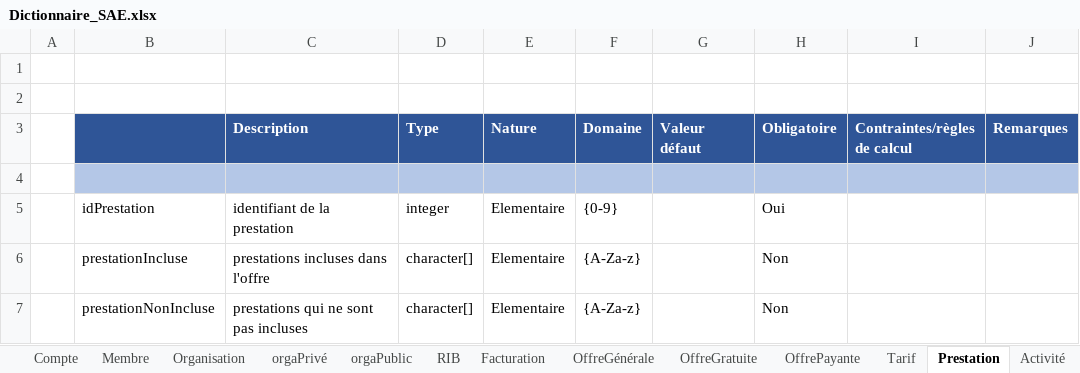
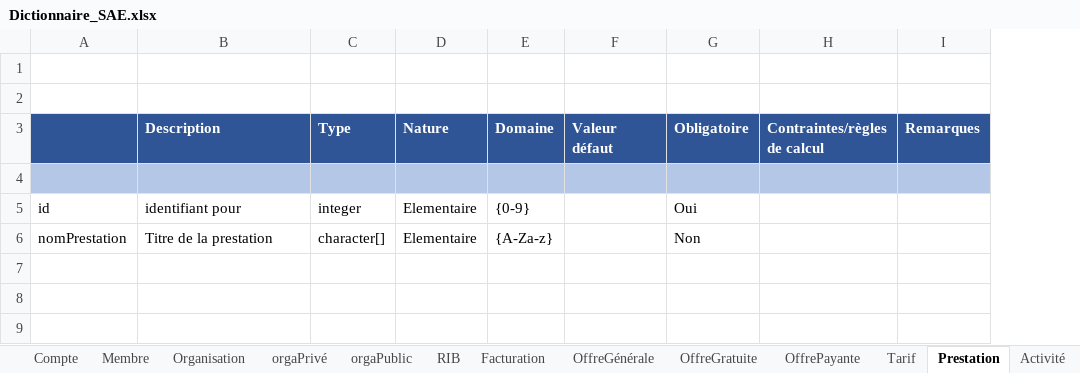
Before and after one commit to RatPeureux/TripEnArmor, an Excel workbook: BDD/Dictionnaire_SAE.xlsx, sheet Prestation, drawn as a sheet; values as stored, in another font and other column widths than the file's, no borders; removed rows and columns are numbered as before the commit, all else as after; the diff names each change by its address in the sheet, - before the commit and + after, or states it on an @@ line.

```diff
--- a/BDD/Dictionnaire_SAE.xlsx (sheet Prestation)
+++ b/BDD/Dictionnaire_SAE.xlsx (sheet Prestation)
-column A, empty
-column B, rows 5-6: idPrestation | prestationIncluse
+column A, rows 5-6: id | nomPrestation
-B5 (Description): identifiant de la prestation
+B5 (Description): identifiant pour
-B6 (Description): prestations incluses dans l'offre
+B6 (Description): Titre de la prestation
-row 7:  | prestationNonIncluse | prestations qui ne sont pas incluses | character[] | Elementaire | {A-Za-z} |  | Non
```
Also changed, not shown: sheet Tarif, sheet OffreGénérale, sheet Grille tarifaire, sheet OffrePayante, sheet Activité, 2 other files.
